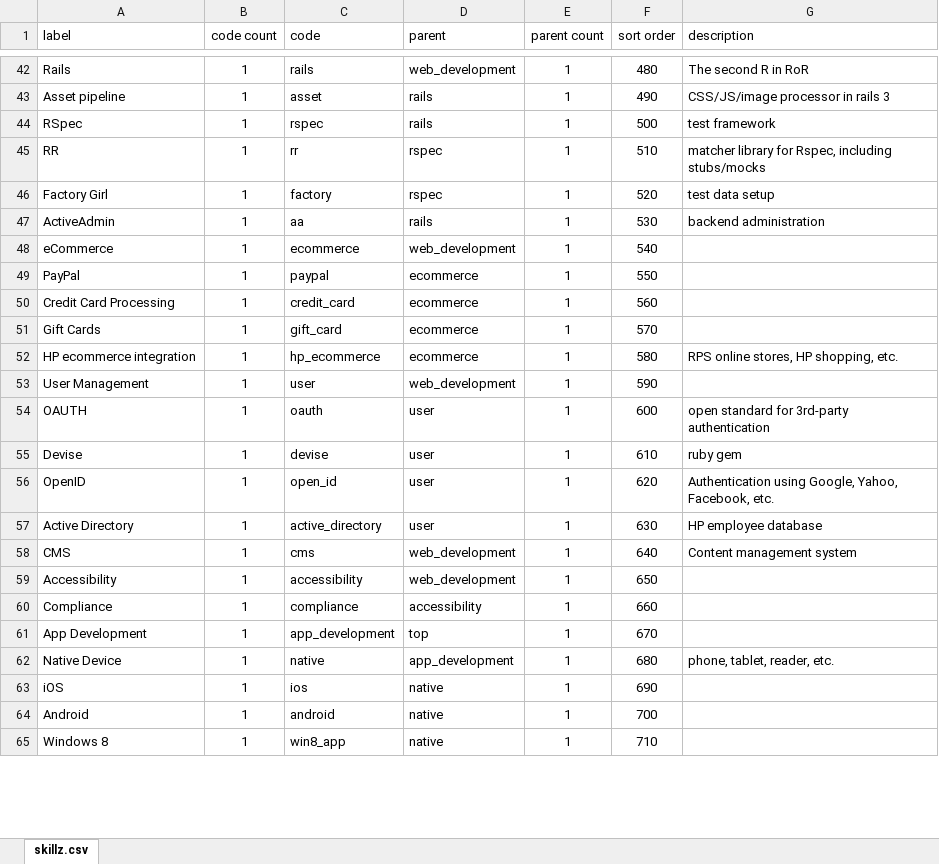
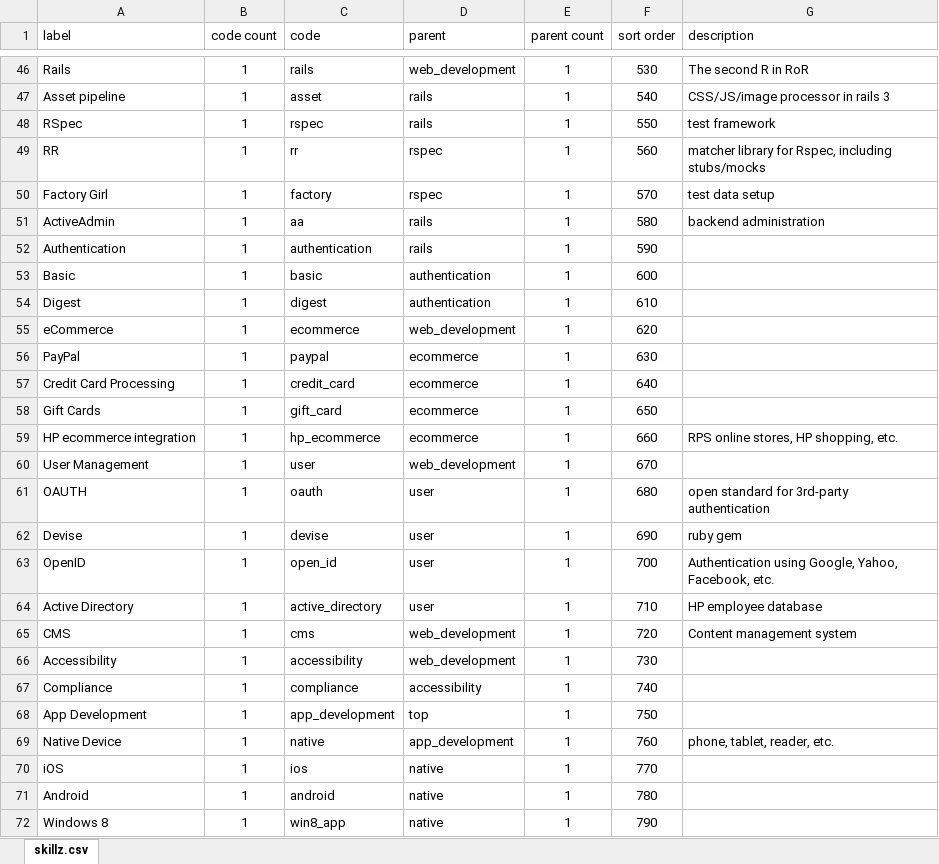
Before and after one commit to nomadmashup/skillz, an Excel workbook: doc/skillz.xlsx, sheet skillz.csv, drawn as a sheet; only a part is shown, gaps mark what is left out; values as stored, in another font and other column widths than the file's, no borders; addresses are those after the commit; the diff covers the shown part only; the diff names each change by its address in the sheet, - before the commit and + after, or states it on an @@ line.

Commit message:
hide unused dimensions unless editable; more skills refinement

```diff
--- a/doc/skillz.xlsx (sheet skillz.csv)
+++ b/doc/skillz.xlsx (sheet skillz.csv)
-F46 (sort order): 480
+F46 (sort order): 530
-F47 (sort order): 490
+F47 (sort order): 540
-F48 (sort order): 500
+F48 (sort order): 550
-F49 (sort order): 510
+F49 (sort order): 560
-F50 (sort order): 520
+F50 (sort order): 570
-F51 (sort order): 530
+F51 (sort order): 580
+row 52: Authentication | 1 | authentication | rails | 1 | 590
+row 53: Basic | 1 | basic | authentication | 1 | 600
+row 54: Digest | 1 | digest | authentication | 1 | 610
-F55 (sort order): 540
+F55 (sort order): 620
-F56 (sort order): 550
+F56 (sort order): 630
-F57 (sort order): 560
+F57 (sort order): 640
-F58 (sort order): 570
+F58 (sort order): 650
-F59 (sort order): 580
+F59 (sort order): 660
-F60 (sort order): 590
+F60 (sort order): 670
-F61 (sort order): 600
+F61 (sort order): 680
-F62 (sort order): 610
+F62 (sort order): 690
-F63 (sort order): 620
+F63 (sort order): 700
-F64 (sort order): 630
+F64 (sort order): 710
-F65 (sort order): 640
+F65 (sort order): 720
-F66 (sort order): 650
+F66 (sort order): 730
-F67 (sort order): 660
+F67 (sort order): 740
-F68 (sort order): 670
+F68 (sort order): 750
-F69 (sort order): 680
+F69 (sort order): 760
-F70 (sort order): 690
+F70 (sort order): 770
-F71 (sort order): 700
+F71 (sort order): 780
-F72 (sort order): 710
+F72 (sort order): 790
```
Also changed, not shown: 18 added rows, 1 removed row and 275 edited cells elsewhere in this sheet, formulas that keep their value, 2 other files.
